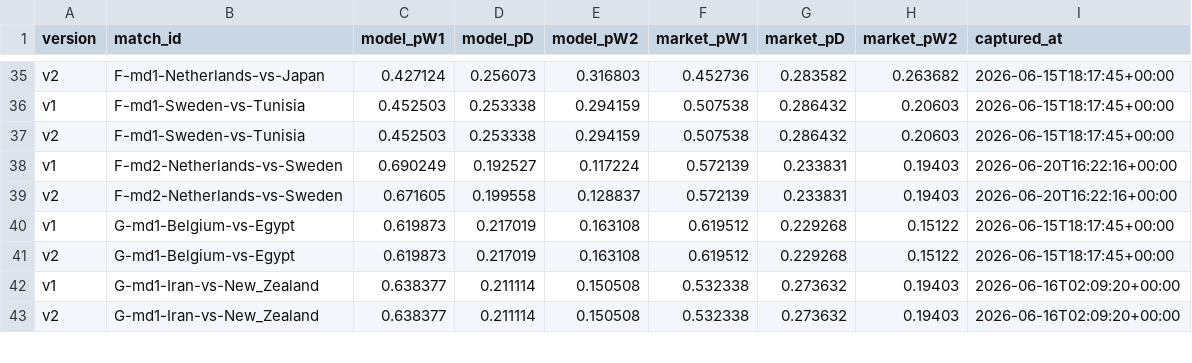
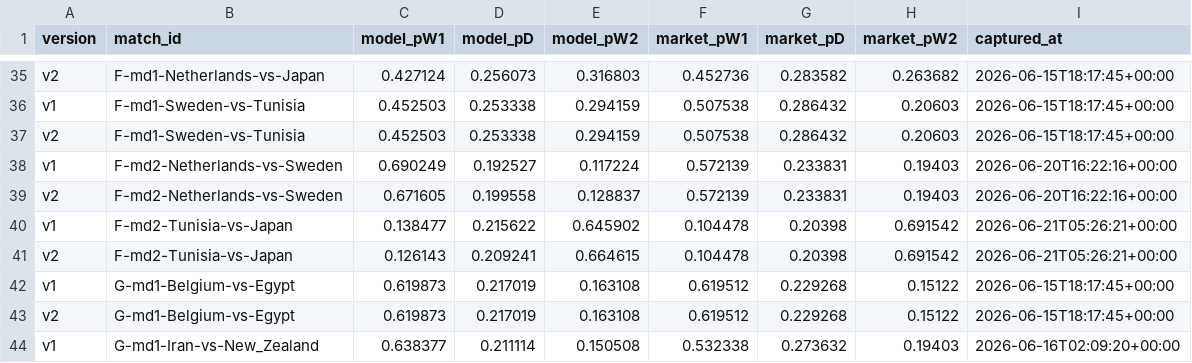
Before and after one commit to binlong09/wc2026-prediction-models, a CSV file: data/state/match_log.csv, drawn as a sheet; only a part is shown, gaps mark what is left out; the shorter side is filled out with more unchanged rows.

```diff
--- a/data/state/match_log.csv
+++ b/data/state/match_log.csv
@@ -39,2 +39,4 @@ v1,F-md2-Netherlands-vs-Sweden,0.690249,0.192527,0.117224,0.572139,0.233831,0.19
 v2,F-md2-Netherlands-vs-Sweden,0.671605,0.199558,0.128837,0.572139,0.233831,0.19403,2026-06-20T16:22:16+00:00
+v1,F-md2-Tunisia-vs-Japan,0.138477,0.215622,0.645902,0.104478,0.20398,0.691542,2026-06-21T05:26:21+00:00
+v2,F-md2-Tunisia-vs-Japan,0.126143,0.209241,0.664615,0.104478,0.20398,0.691542,2026-06-21T05:26:21+00:00
 v1,G-md1-Belgium-vs-Egypt,0.619873,0.217019,0.163108,0.619512,0.229268,0.15122,2026-06-15T18:17:45+00:00
```
Also changed, not shown: data/state/market_snapshots.csv.
